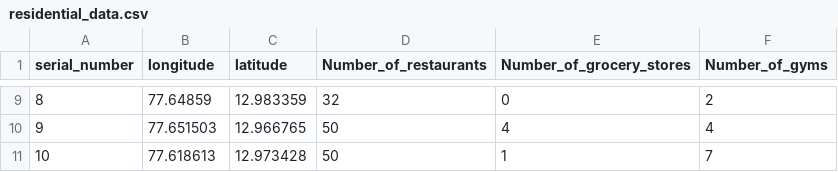
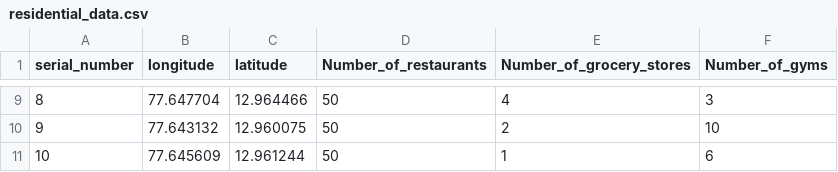
Before and after one commit to Mradul-77/GeoDiscovery, a CSV file: residential_data.csv, drawn as a sheet; only a part is shown, gaps mark what is left out; the diff covers the shown part only.

```diff
--- a/residential_data.csv
+++ b/residential_data.csv
@@ -9,3 +9,3 @@ serial_number,longitude,latitude,Number_of_restaurants,Number_of_grocery_stores,
-8,77.64859,12.983359,32,0,2
-9,77.651503,12.966765,50,4,4
-10,77.618613,12.973428,50,1,7
+8,77.647704,12.964466,50,4,3
+9,77.643132,12.960075,50,2,10
+10,77.645609,12.961244,50,1,6
```
Also changed, not shown: 29 edited cells elsewhere in this file, 2 other files.
